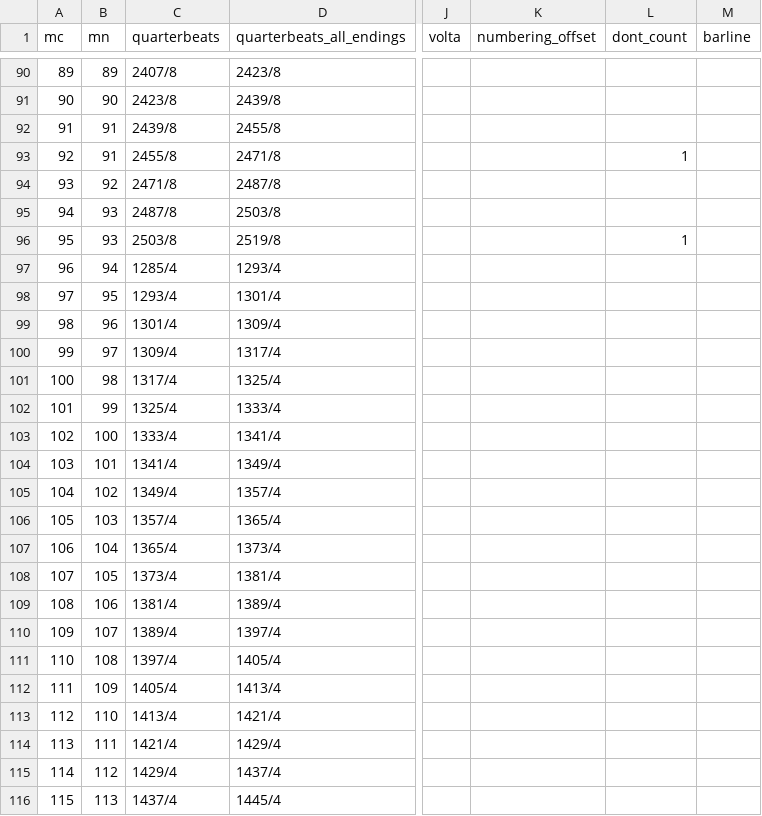
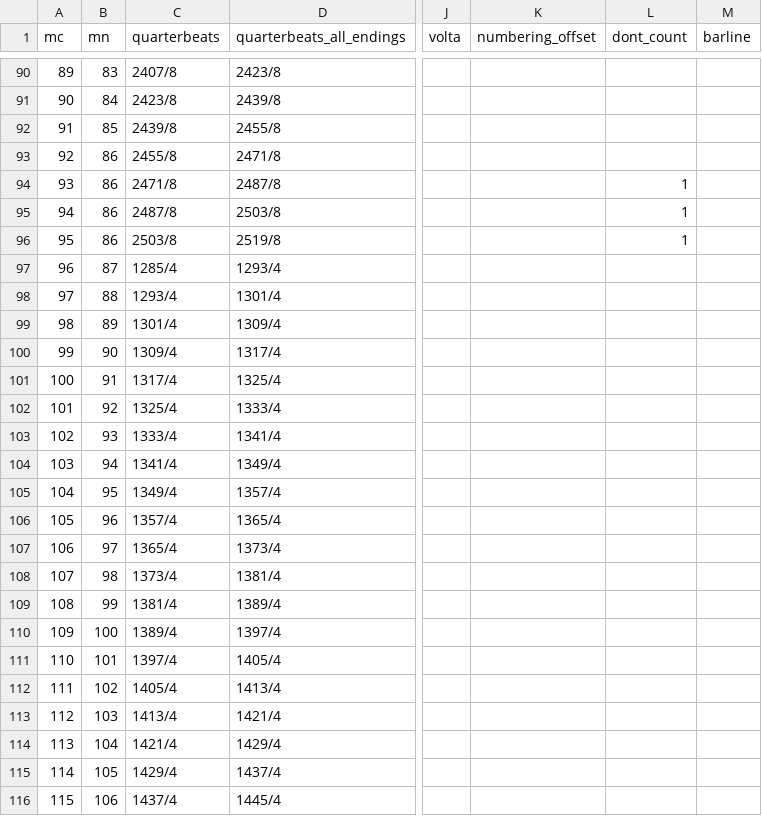
Before and after one commit to MusicalForm/mozart_piano, a TSV file: measures/Fantasia_in_D_Minor_K.397.measures.tsv, drawn as a sheet; only a part is shown, gaps mark what is left out; the diff covers the shown part only; the diff names each change by its address in the sheet, - before the commit and + after, or states it on an @@ line.

```diff
--- a/measures/Fantasia_in_D_Minor_K.397.measures.tsv
+++ b/measures/Fantasia_in_D_Minor_K.397.measures.tsv
-B90 (mn): 89
+B90 (mn): 83
-B91 (mn): 90
+B91 (mn): 84
-B92 (mn): 91
+B92 (mn): 85
-B93 (mn): 91
+B93 (mn): 86
-L93 (dont_count): 1
+L93 (dont_count): (empty)
-B94 (mn): 92
+B94 (mn): 86
-L94:L95 (dont_count): (empty)
+L94:L95 (dont_count): 1
-B95:B96 (mn): 93
+B95:B96 (mn): 86
-B97 (mn): 94
+B97 (mn): 87
-B98 (mn): 95
+B98 (mn): 88
-B99 (mn): 96
+B99 (mn): 89
-B100 (mn): 97
+B100 (mn): 90
-B101 (mn): 98
+B101 (mn): 91
-B102 (mn): 99
+B102 (mn): 92
-B103 (mn): 100
+B103 (mn): 93
-B104 (mn): 101
+B104 (mn): 94
-B105 (mn): 102
+B105 (mn): 95
-B106 (mn): 103
+B106 (mn): 96
-B107 (mn): 104
+B107 (mn): 97
-B108 (mn): 105
+B108 (mn): 98
-B109 (mn): 106
+B109 (mn): 99
-B110 (mn): 107
+B110 (mn): 100
-B111 (mn): 108
+B111 (mn): 101
-B112 (mn): 109
+B112 (mn): 102
-B113 (mn): 110
+B113 (mn): 103
-B114 (mn): 111
+B114 (mn): 104
-B115 (mn): 112
+B115 (mn): 105
-B116 (mn): 113
+B116 (mn): 106
```
Also changed, not shown: 61 edited cells elsewhere in this file, chords/Fantasia_in_D_Minor_K.397.chords.tsv, metadata.tsv, 8 other files.
